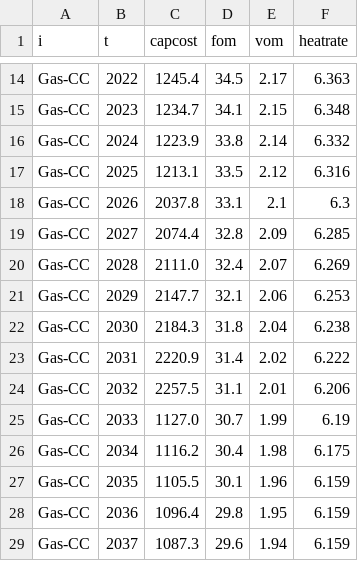
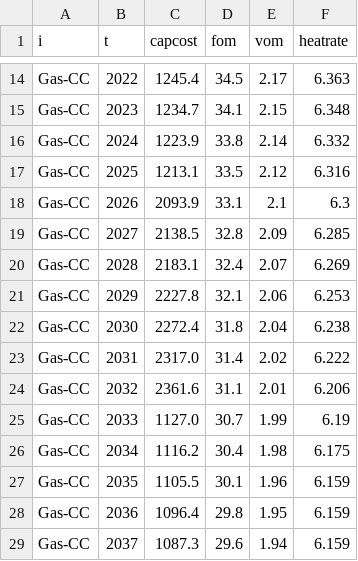
Before and after one commit to RMI/ReEDS-CEPM, a CSV file: inputs/plant_characteristics/gas_CAPEX_update_v2_ccgt_high.csv, drawn as a sheet; only a part is shown, gaps mark what is left out.

```diff
--- a/inputs/plant_characteristics/gas_CAPEX_update_v2_ccgt_high.csv
+++ b/inputs/plant_characteristics/gas_CAPEX_update_v2_ccgt_high.csv
@@ -17,9 +17,9 @@ Gas-CC,2024,1223.9,33.8,2.14,6.332
 Gas-CC,2025,1213.1,33.5,2.12,6.316
-Gas-CC,2026,2037.8,33.1,2.1,6.3
-Gas-CC,2027,2074.4,32.8,2.09,6.285
-Gas-CC,2028,2111.0,32.4,2.07,6.269
-Gas-CC,2029,2147.7,32.1,2.06,6.253
-Gas-CC,2030,2184.3,31.8,2.04,6.238
-Gas-CC,2031,2220.9,31.4,2.02,6.222
-Gas-CC,2032,2257.5,31.1,2.01,6.206
+Gas-CC,2026,2093.9,33.1,2.1,6.3
+Gas-CC,2027,2138.5,32.8,2.09,6.285
+Gas-CC,2028,2183.1,32.4,2.07,6.269
+Gas-CC,2029,2227.8,32.1,2.06,6.253
+Gas-CC,2030,2272.4,31.8,2.04,6.238
+Gas-CC,2031,2317.0,31.4,2.02,6.222
+Gas-CC,2032,2361.6,31.1,2.01,6.206
 Gas-CC,2033,1127.0,30.7,1.99,6.19
```
Also changed, not shown: inputs/plant_characteristics/gas_CAPEX_update_v1_ccgt_low.csv, preprocessing/gas_capex_forecast/ccgt_regression_forecast.csv, 3 other files.
